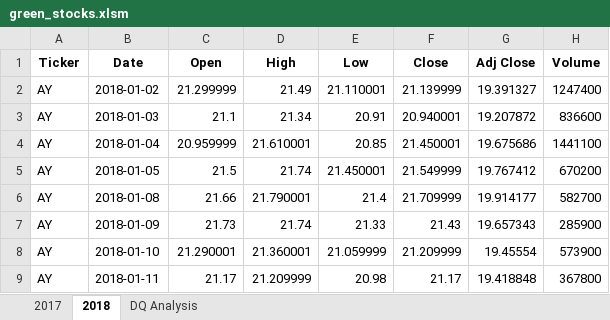
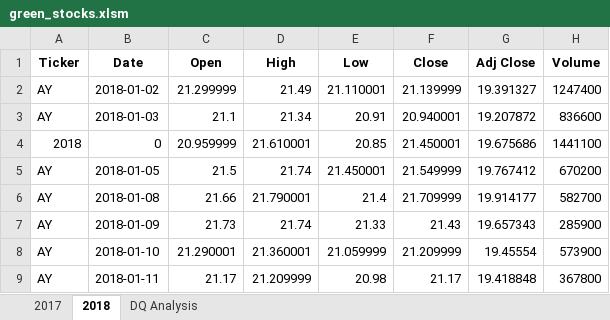
Before and after one commit to Brentnol/stock-analysis, an Excel workbook: green_stocks.xlsm, sheet 2018, drawn as a sheet; only a part is shown; values as stored, in another font and other column widths than the file's, no borders; the diff names each change by its address in the sheet, - before the commit and + after, or states it on an @@ line.

Commit message:
Second Commit

```diff
--- a/green_stocks.xlsm (sheet 2018)
+++ b/green_stocks.xlsm (sheet 2018)
-A4 (Ticker): AY
+A4 (Ticker): 2018
-B4 (Date): 2018-01-04
+B4 (Date): 0
```
Also changed, not shown: sheet DQ Analysis.
